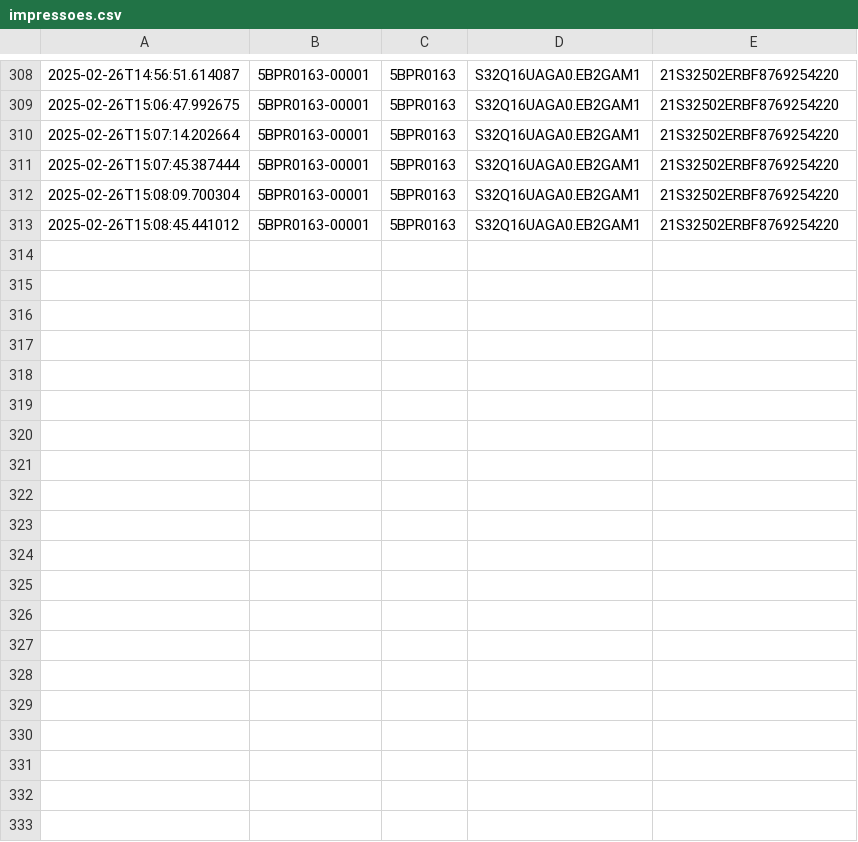
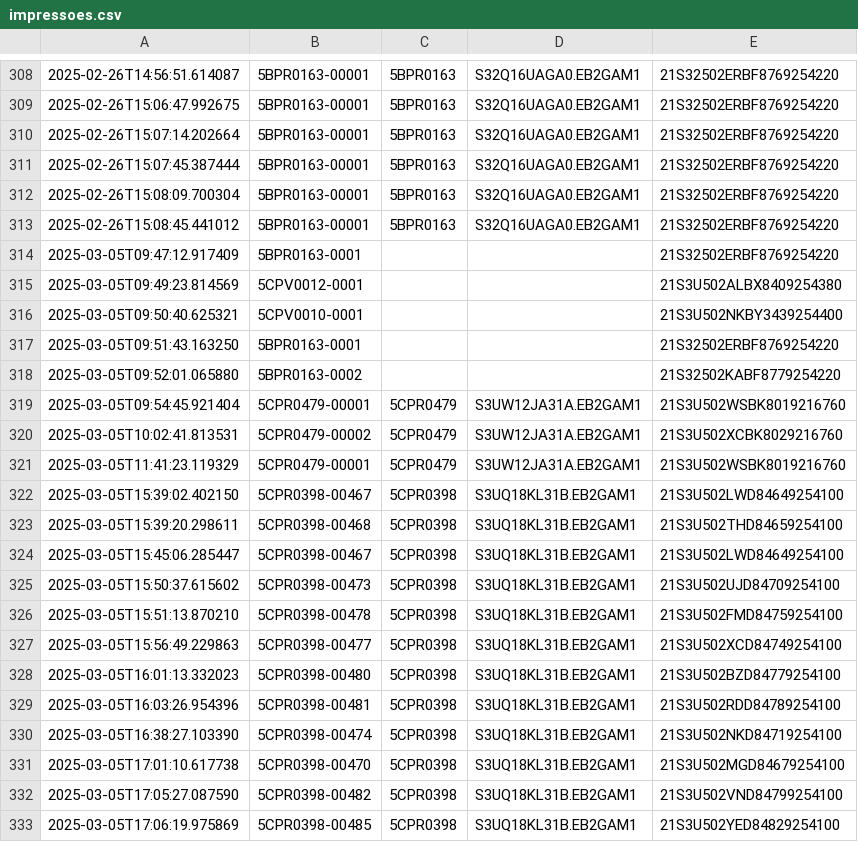
Before and after one commit to matheuszwilk/label_set, a CSV file: impressoes.csv, drawn as a sheet; only a part is shown, gaps mark what is left out; the diff covers the shown part only; the diff names each change by its address in the sheet, - before the commit and + after, or states it on an @@ line.

```diff
--- a/impressoes.csv
+++ b/impressoes.csv
+row 314: 2025-03-05T09:47:12.917409 | 5BPR0163-0001 |  |  | 21S32502ERBF8769254220
+row 315: 2025-03-05T09:49:23.814569 | 5CPV0012-0001 |  |  | 21S3U502ALBX8409254380
+row 316: 2025-03-05T09:50:40.625321 | 5CPV0010-0001 |  |  | 21S3U502NKBY3439254400
+row 317: 2025-03-05T09:51:43.163250 | 5BPR0163-0001 |  |  | 21S32502ERBF8769254220
+row 318: 2025-03-05T09:52:01.065880 | 5BPR0163-0002 |  |  | 21S32502KABF8779254220
+row 319: 2025-03-05T09:54:45.921404 | 5CPR0479-00001 | 5CPR0479 | S3UW12JA31A.EB2GAM1 | 21S3U502WSBK8019216760
+row 320: 2025-03-05T10:02:41.813531 | 5CPR0479-00002 | 5CPR0479 | S3UW12JA31A.EB2GAM1 | 21S3U502XCBK8029216760
+row 321: 2025-03-05T11:41:23.119329 | 5CPR0479-00001 | 5CPR0479 | S3UW12JA31A.EB2GAM1 | 21S3U502WSBK8019216760
+row 322: 2025-03-05T15:39:02.402150 | 5CPR0398-00467 | 5CPR0398 | S3UQ18KL31B.EB2GAM1 | 21S3U502LWD84649254100
+row 323: 2025-03-05T15:39:20.298611 | 5CPR0398-00468 | 5CPR0398 | S3UQ18KL31B.EB2GAM1 | 21S3U502THD84659254100
+row 324: 2025-03-05T15:45:06.285447 | 5CPR0398-00467 | 5CPR0398 | S3UQ18KL31B.EB2GAM1 | 21S3U502LWD84649254100
+row 325: 2025-03-05T15:50:37.615602 | 5CPR0398-00473 | 5CPR0398 | S3UQ18KL31B.EB2GAM1 | 21S3U502UJD84709254100
+row 326: 2025-03-05T15:51:13.870210 | 5CPR0398-00478 | 5CPR0398 | S3UQ18KL31B.EB2GAM1 | 21S3U502FMD84759254100
+row 327: 2025-03-05T15:56:49.229863 | 5CPR0398-00477 | 5CPR0398 | S3UQ18KL31B.EB2GAM1 | 21S3U502XCD84749254100
+row 328: 2025-03-05T16:01:13.332023 | 5CPR0398-00480 | 5CPR0398 | S3UQ18KL31B.EB2GAM1 | 21S3U502BZD84779254100
+row 329: 2025-03-05T16:03:26.954396 | 5CPR0398-00481 | 5CPR0398 | S3UQ18KL31B.EB2GAM1 | 21S3U502RDD84789254100
+row 330: 2025-03-05T16:38:27.103390 | 5CPR0398-00474 | 5CPR0398 | S3UQ18KL31B.EB2GAM1 | 21S3U502NKD84719254100
+row 331: 2025-03-05T17:01:10.617738 | 5CPR0398-00470 | 5CPR0398 | S3UQ18KL31B.EB2GAM1 | 21S3U502MGD84679254100
+row 332: 2025-03-05T17:05:27.087590 | 5CPR0398-00482 | 5CPR0398 | S3UQ18KL31B.EB2GAM1 | 21S3U502VND84799254100
+row 333: 2025-03-05T17:06:19.975869 | 5CPR0398-00485 | 5CPR0398 | S3UQ18KL31B.EB2GAM1 | 21S3U502YED84829254100
```
Also changed, not shown: 22 added rows elsewhere in this file, 9 other files.
